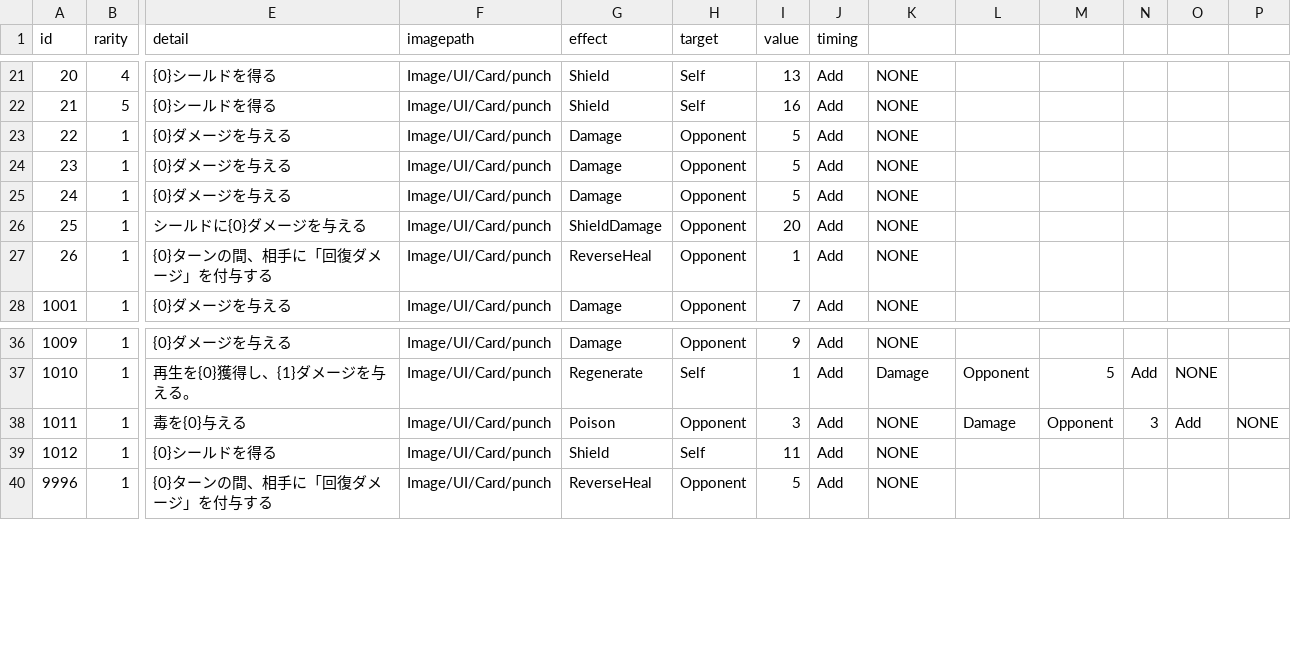
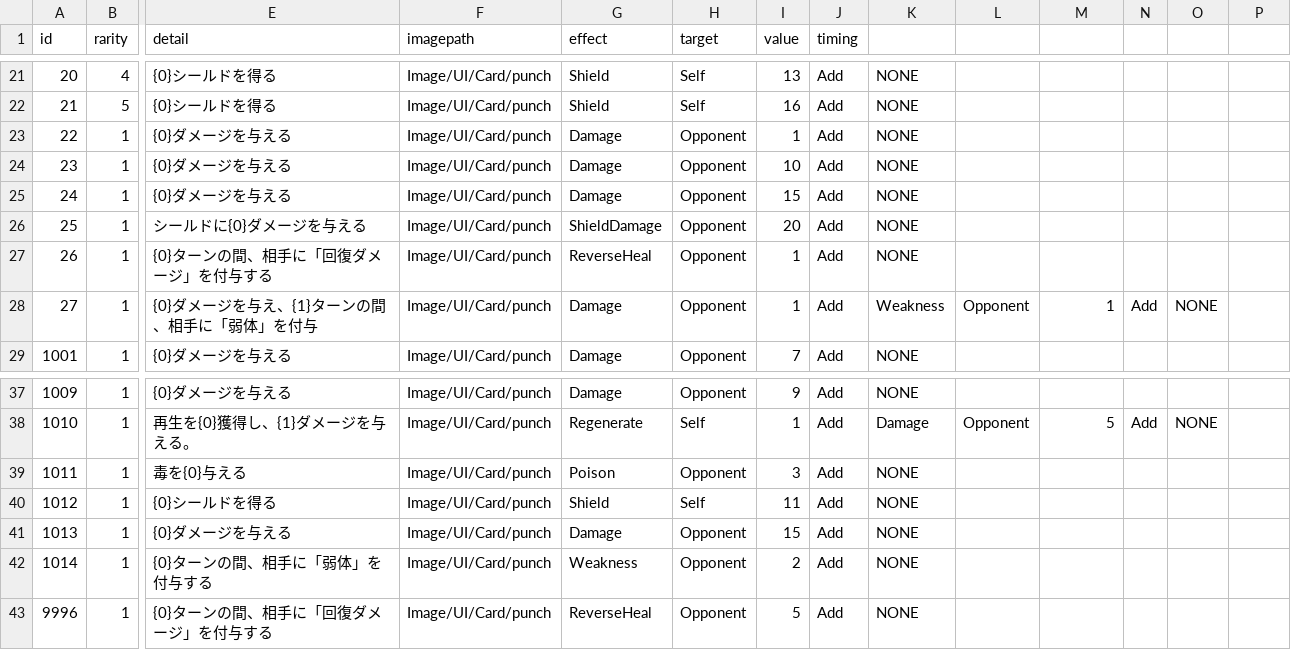
Before and after one commit to yamashita8655/STSLike, a CSV file: Assets/Resources/Csv/actiontable2.csv, drawn as a sheet; only a part is shown, gaps mark what is left out; addresses are those after the commit; rows hold the shown columns only; the diff names each change by its address in the sheet, - before the commit and + after, or states it on an @@ line.

```diff
--- a/Assets/Resources/Csv/actiontable2.csv
+++ b/Assets/Resources/Csv/actiontable2.csv
-I23 (value): 5
+I23 (value): 1
-I24 (value): 5
+I24 (value): 10
-I25 (value): 5
+I25 (value): 15
+row 28: 27 | 1 | {0}ダメージを与え、{1}ターンの間、相手に「弱体」を付与 | Image/UI/Card/punch | Damage | Opponent | 1 | Add | Weakness | Opponent | 1 | Add | NONE
-L39: Damage
+L39: (empty)
-M39: Opponent
+M39: (empty)
-N39: 3
+N39: (empty)
-O39: Add
+O39: (empty)
-P39: NONE
+P39: (empty)
+row 41: 1013 | 1 | {0}ダメージを与える | Image/UI/Card/punch | Damage | Opponent | 15 | Add | NONE
+row 42: 1014 | 1 | {0}ターンの間、相手に「弱体」を付与する | Image/UI/Card/punch | Weakness | Opponent | 2 | Add | NONE
```
Also changed, not shown: Assets/Resources/Csv/enemytable.csv, 11 other files.
